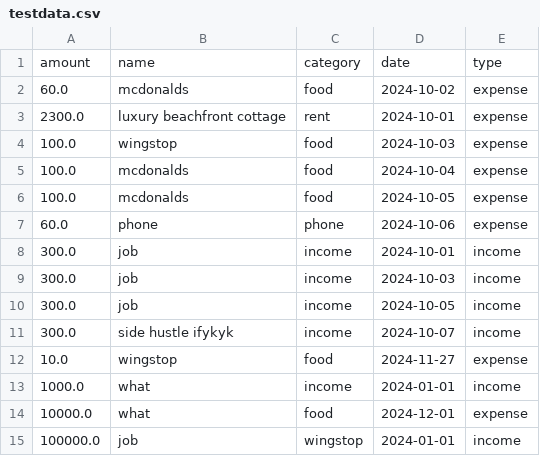
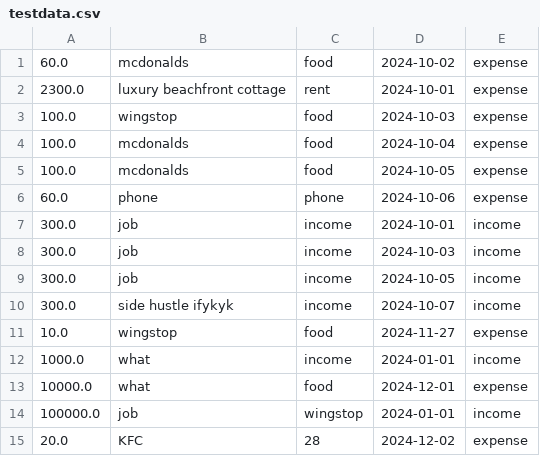
Before and after one commit to B44ken/csc207, a CSV file: testdata.csv, drawn as a sheet.

Commit message:
Made some changes to the Add Expense Use Case. Added some prompts and tried to adhere to CA

```diff
--- a/testdata.csv
+++ b/testdata.csv
@@ -1,2 +1 @@
-amount,name,category,date,type
 60.0,mcdonalds,food,2024-10-02,expense
@@ -15 +14,2 @@ amount,name,category,date,type
 100000.0,job,wingstop,2024-01-01,income
+20.0,KFC,28,2024-12-02,expense
```
Also changed, not shown: 6 other files.
